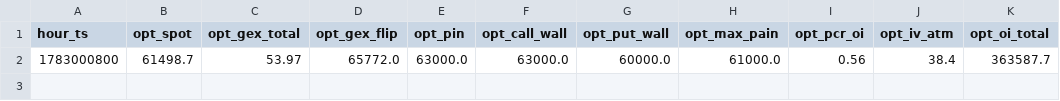
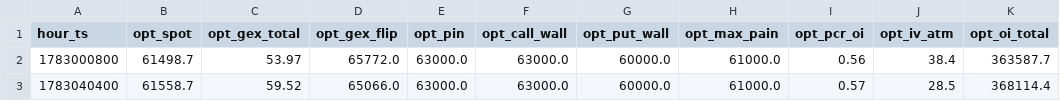
Before and after one commit to maghfurzakiy/btc-data, a CSV file: cache/opt_snapshot.csv, drawn as a sheet; the diff names each change by its address in the sheet, - before the commit and + after, or states it on an @@ line.

```diff
--- a/cache/opt_snapshot.csv
+++ b/cache/opt_snapshot.csv
+row 3: 1783040400 | 61558.7 | 59.52 | 65066.0 | 63000.0 | 63000.0 | 60000.0 | 61000.0 | 0.57 | 28.5 | 368114.4
```
Also changed, not shown: upnl_history.csv, 1 other file.
